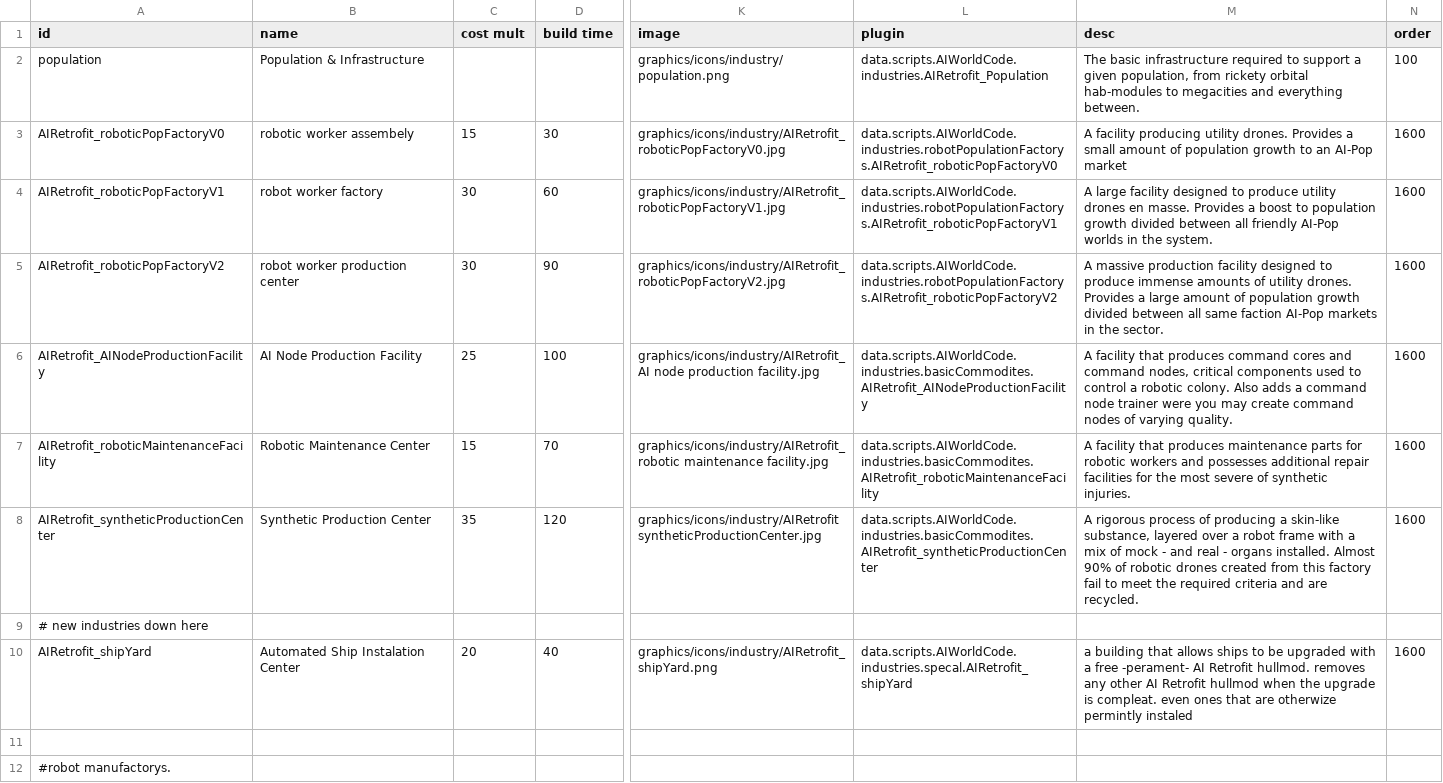
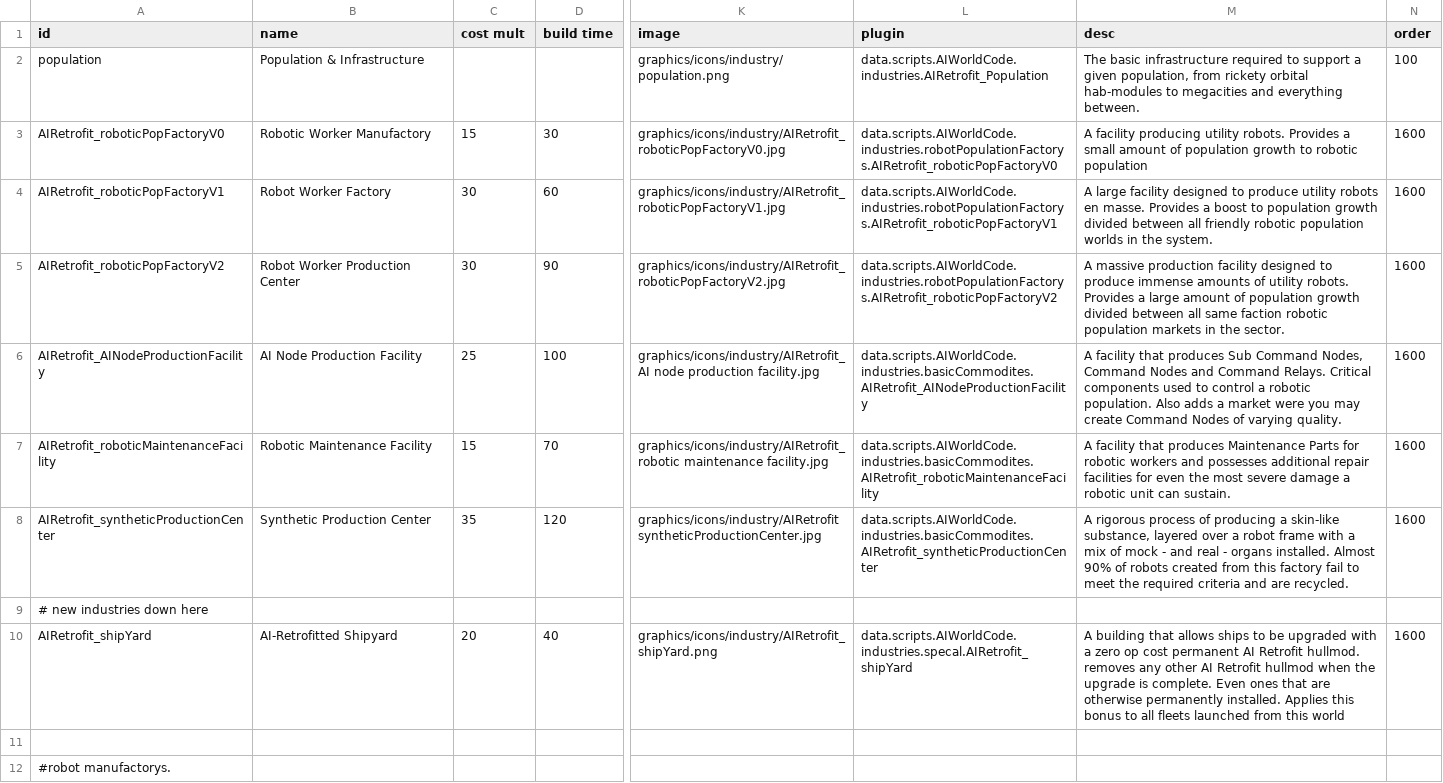
Before and after one commit to Alaricdragon/AIRetrofits, a CSV file: data/campaign/industries.csv, drawn as a sheet; only a part is shown, gaps mark what is left out; the diff covers the shown part only; the diff names each change by its address in the sheet, - before the commit and + after, or states it on an @@ line.

```diff
--- a/data/campaign/industries.csv
+++ b/data/campaign/industries.csv
-B3 (name): robotic worker assembely
+B3 (name): Robotic Worker Manufactory
-M3 (desc): …producing utility drones. Provides a small amount of population growth to an AI-Pop market
+M3 (desc): …producing utility robots. Provides a small amount of population growth to robotic population
-B4 (name): robot worker factory
+B4 (name): Robot Worker Factory
-M4 (desc): …produce utility drones en masse. Provides a boost to population growth divided between all friendly AI-Pop worlds in…
+M4 (desc): …produce utility robots en masse. Provides a boost to population growth divided between all friendly robotic population worlds in…
-B5 (name): robot worker production center
+B5 (name): Robot Worker Production Center
-M5 (desc): …of utility drones. Provides a large amount of population growth divided between all same faction AI-Pop markets in…
+M5 (desc): …of utility robots. Provides a large amount of population growth divided between all same faction robotic population markets in…
-M6 (desc): …that produces command cores and command nodes, critical components used to control a robotic colony. Also adds a command node trainer were you may create command nodes of varying…
+M6 (desc): …that produces Sub Command Nodes, Command Nodes and Command Relays. Critical components used to control a robotic population. Also adds a market were you may create Command Nodes of varying…
-B7 (name): Robotic Maintenance Center
+B7 (name): Robotic Maintenance Facility
-M7 (desc): …that produces maintenance parts for robotic workers and possesses additional repair facilities for the most severe of synthetic injuries.
+M7 (desc): …that produces Maintenance Parts for robotic workers and possesses additional repair facilities for even the most severe damage a robotic unit can sustain.
-M8 (desc): …90% of robotic drones created from…
+M8 (desc): …90% of robots created from…
-B10 (name): Automated Ship Instalation Center
+B10 (name): AI-Retrofitted Shipyard
-M10 (desc): a building that allows ships to be upgraded with a free -perament- AI Retrofit hullmod. removes any other AI Retrofit hullmod when the upgrade is compleat. even ones that are otherwize permintly instaled
+M10 (desc): A building that allows ships to be upgraded with a zero op cost permanent AI Retrofit hullmod. removes any other AI Retrofit hullmod when the upgrade is complete. Even ones that are otherwise permanently installed. Applies this bonus to all fleets launched from this world
```
Also changed, not shown: 13 edited cells elsewhere in this file, data/campaign/abilities.csv, data/campaign/commodities.csv, 9 other files.
